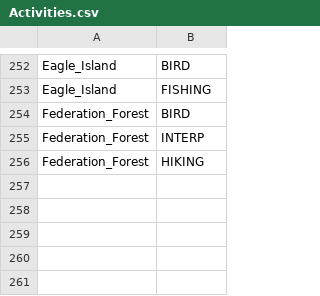
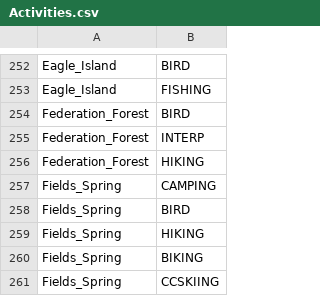
Before and after one commit to WSPF/SeattleGiveCamp, a CSV file: Activities.csv, drawn as a sheet; only a part is shown, gaps mark what is left out; the diff names each change by its address in the sheet, - before the commit and + after, or states it on an @@ line.

Commit message:
qAdded Fields Spring State Park activities

```diff
--- a/Activities.csv
+++ b/Activities.csv
+row 257: Fields_Spring | CAMPING
+row 258: Fields_Spring | BIRD
+row 259: Fields_Spring | HIKING
+row 260: Fields_Spring | BIKING
+row 261: Fields_Spring | CCSKIING
```
